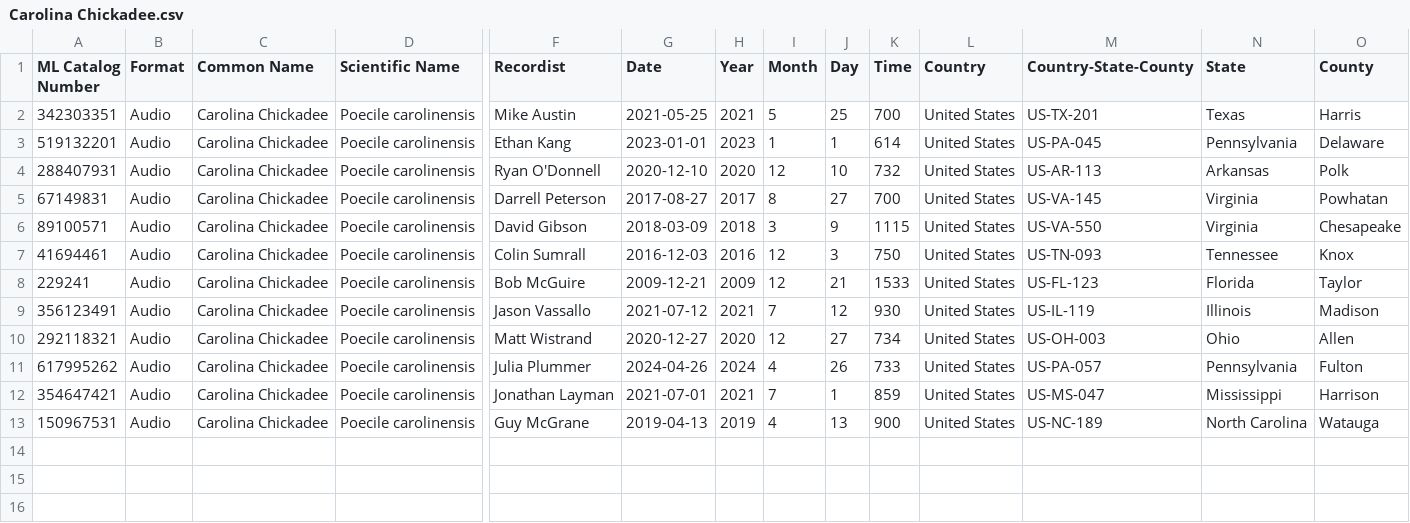
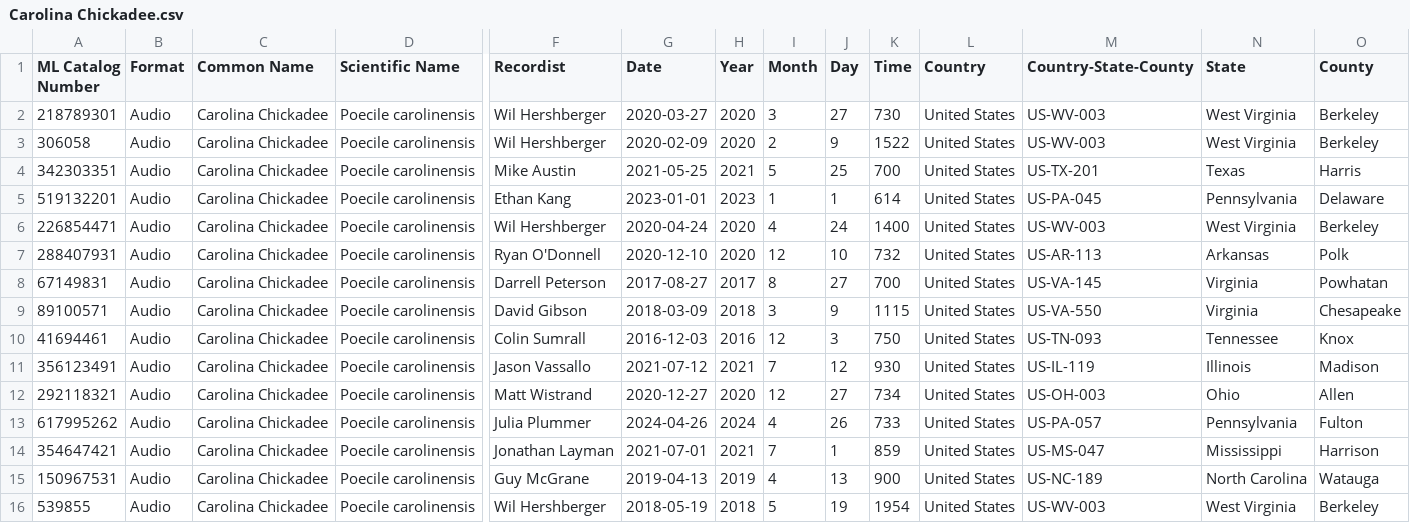
Before and after one commit to adam-kosinski/Birds, a CSV file: ebird_calls_prep/csv_filtered/Carolina Chickadee.csv, drawn as a sheet; only a part is shown, gaps mark what is left out; removed rows and columns are numbered as before the commit, all else as after; rows hold the shown columns only; the diff names each change by its address in the sheet, - before the commit and + after, or states it on an @@ line.

Commit message:
full ebird data for primary set

```diff
--- a/ebird_calls_prep/csv_filtered/Carolina Chickadee.csv
+++ b/ebird_calls_prep/csv_filtered/Carolina Chickadee.csv
+row 2: 218789301 | Audio | Carolina Chickadee | Poecile carolinensis | Wil Hershberger | 2020-03-27 | 2020 | 3 | 27 | 730 | United States | US-WV-003 | West Virginia | Berkeley
+row 3: 306058 | Audio | Carolina Chickadee | Poecile carolinensis | Wil Hershberger | 2020-02-09 | 2020 | 2 | 9 | 1522 | United States | US-WV-003 | West Virginia | Berkeley
+row 6: 226854471 | Audio | Carolina Chickadee | Poecile carolinensis | Wil Hershberger | 2020-04-24 | 2020 | 4 | 24 | 1400 | United States | US-WV-003 | West Virginia | Berkeley
-row 8: 229241 | Audio | Carolina Chickadee | Poecile carolinensis | Bob McGuire | 2009-12-21 | 2009 | 12 | 21 | 1533 | United States | US-FL-123 | Florida | Taylor
+row 16: 539855 | Audio | Carolina Chickadee | Poecile carolinensis | Wil Hershberger | 2018-05-19 | 2018 | 5 | 19 | 1954 | United States | US-WV-003 | West Virginia | Berkeley
```
Also changed, not shown: ebird_calls_prep/csv_filtered/Carolina Wren.csv, ebird_calls_prep/csv_filtered/Northern Cardinal.csv, 39 other files.
